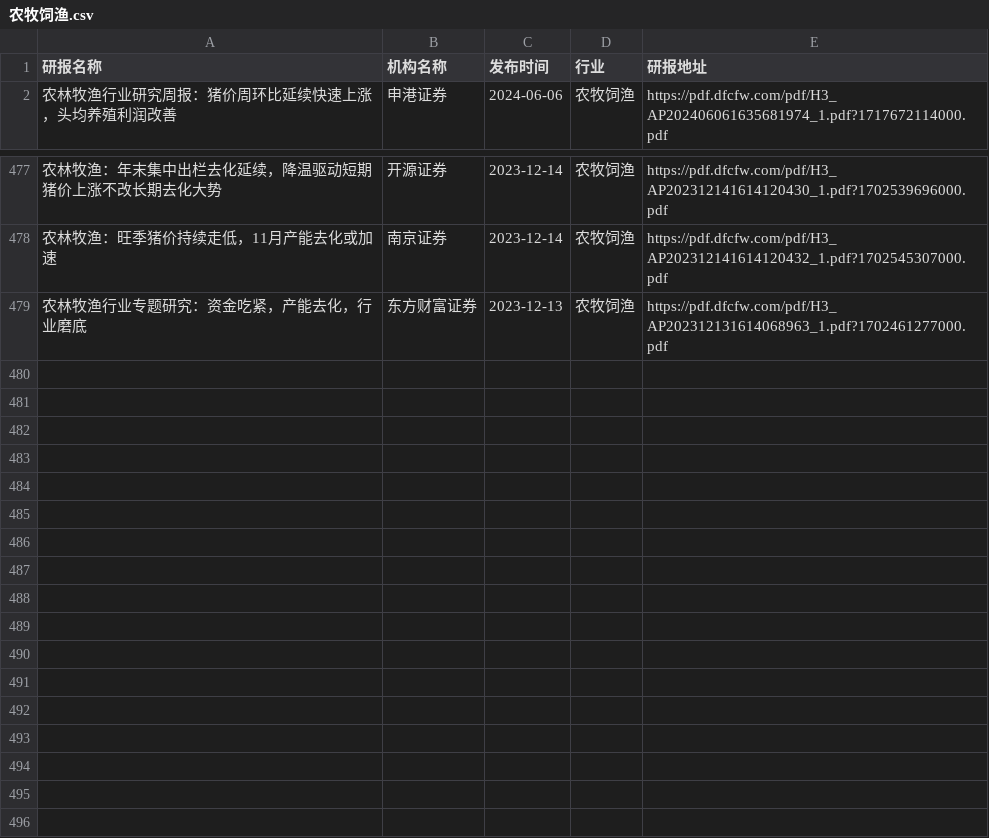
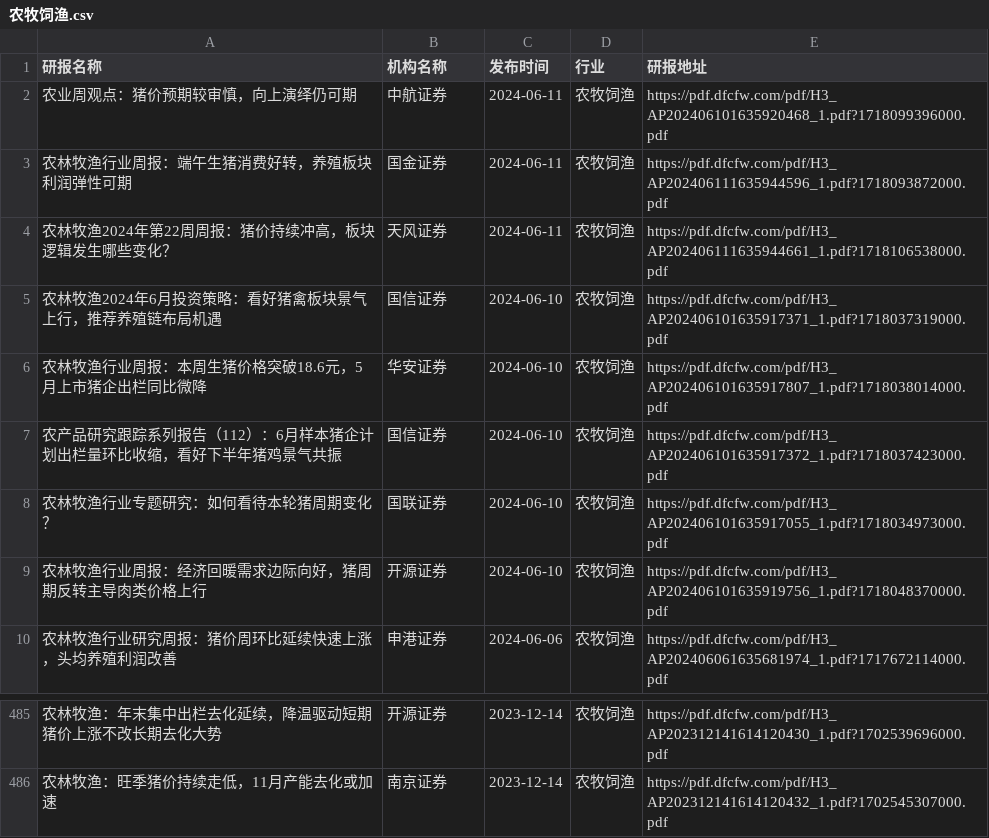
Before and after one commit to manymore13/report, a CSV file: eastmoney/农牧饲渔.csv, drawn as a sheet; only a part is shown, gaps mark what is left out.

```diff
--- a/eastmoney/农牧饲渔.csv
+++ b/eastmoney/农牧饲渔.csv
@@ -1,2 +1,10 @@
 研报名称,机构名称,发布时间,行业,研报地址
+农业周观点：猪价预期较审慎，向上演绎仍可期,中航证券,2024-06-11,农牧饲渔,https://pdf.dfcfw.com/pdf/H3_AP202406101635920468_1.pdf?1718099396000.pdf
+农林牧渔行业周报：端午生猪消费好转，养殖板块利润弹性可期,国金证券,2024-06-11,农牧饲渔,https://pdf.dfcfw.com/pdf/H3_AP202406111635944596_1.pdf?1718093872000.pdf
+农林牧渔2024年第22周周报：猪价持续冲高，板块逻辑发生哪些变化？,天风证券,2024-06-11,农牧饲渔,https://pdf.dfcfw.com/pdf/H3_AP202406111635944661_1.pdf?1718106538000.pdf
+农林牧渔2024年6月投资策略：看好猪禽板块景气上行，推荐养殖链布局机遇,国信证券,2024-06-10,农牧饲渔,https://pdf.dfcfw.com/pdf/H3_AP202406101635917371_1.pdf?1718037319000.pdf
+农林牧渔行业周报：本周生猪价格突破18.6元，5月上市猪企出栏同比微降,华安证券,2024-06-10,农牧饲渔,https://pdf.dfcfw.com/pdf/H3_AP202406101635917807_1.pdf?1718038014000.pdf
+农产品研究跟踪系列报告（112）：6月样本猪企计划出栏量环比收缩，看好下半年猪鸡景气共振,国信证券,2024-06-10,农牧饲渔,https://pdf.dfcfw.com/pdf/H3_AP202406101635917372_1.pdf?1718037423000.pdf
+农林牧渔行业专题研究：如何看待本轮猪周期变化？,国联证券,2024-06-10,农牧饲渔,https://pdf.dfcfw.com/pdf/H3_AP202406101635917055_1.pdf?1718034973000.pdf
+农林牧渔行业周报：经济回暖需求边际向好，猪周期反转主导肉类价格上行,开源证券,2024-06-10,农牧饲渔,https://pdf.dfcfw.com/pdf/H3_AP202406101635919756_1.pdf?1718048370000.pdf
 农林牧渔行业研究周报：猪价周环比延续快速上涨，头均养殖利润改善,申港证券,2024-06-06,农牧饲渔,https://pdf.dfcfw.com/pdf/H3_AP202406061635681974_1.pdf?1717672114000.pdf
@@ -478,2 +486 @@
 农林牧渔：旺季猪价持续走低，11月产能去化或加速,南京证券,2023-12-14,农牧饲渔,https://pdf.dfcfw.com/pdf/H3_AP202312141614120432_1.pdf?1702545307000.pdf
-农林牧渔行业专题研究：资金吃紧，产能去化，行业磨底,东方财富证券,2023-12-13,农牧饲渔,https://pdf.dfcfw.com/pdf/H3_AP202312131614068963_1.pdf?1702461277000.pdf
```
Also changed, not shown: eastmoney/互联网服务.csv, eastmoney/化学制品.csv, 52 other files.
